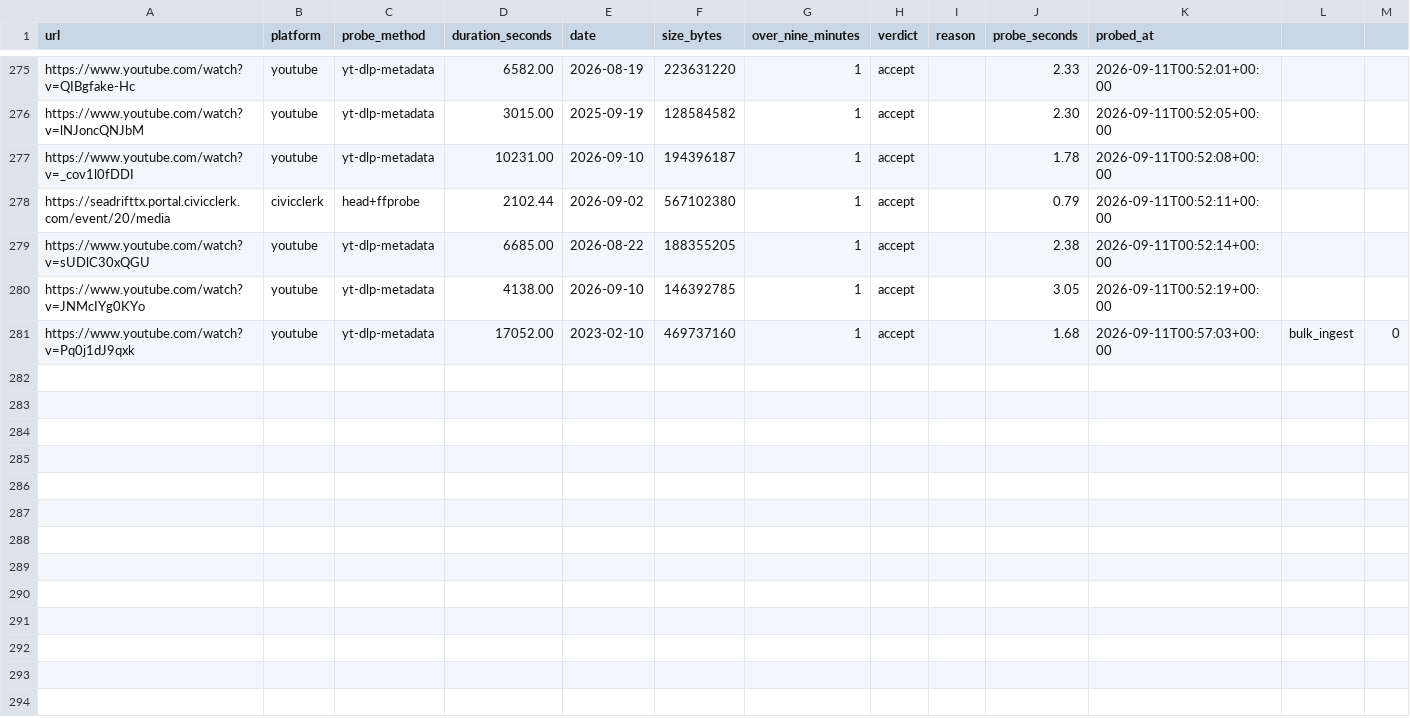
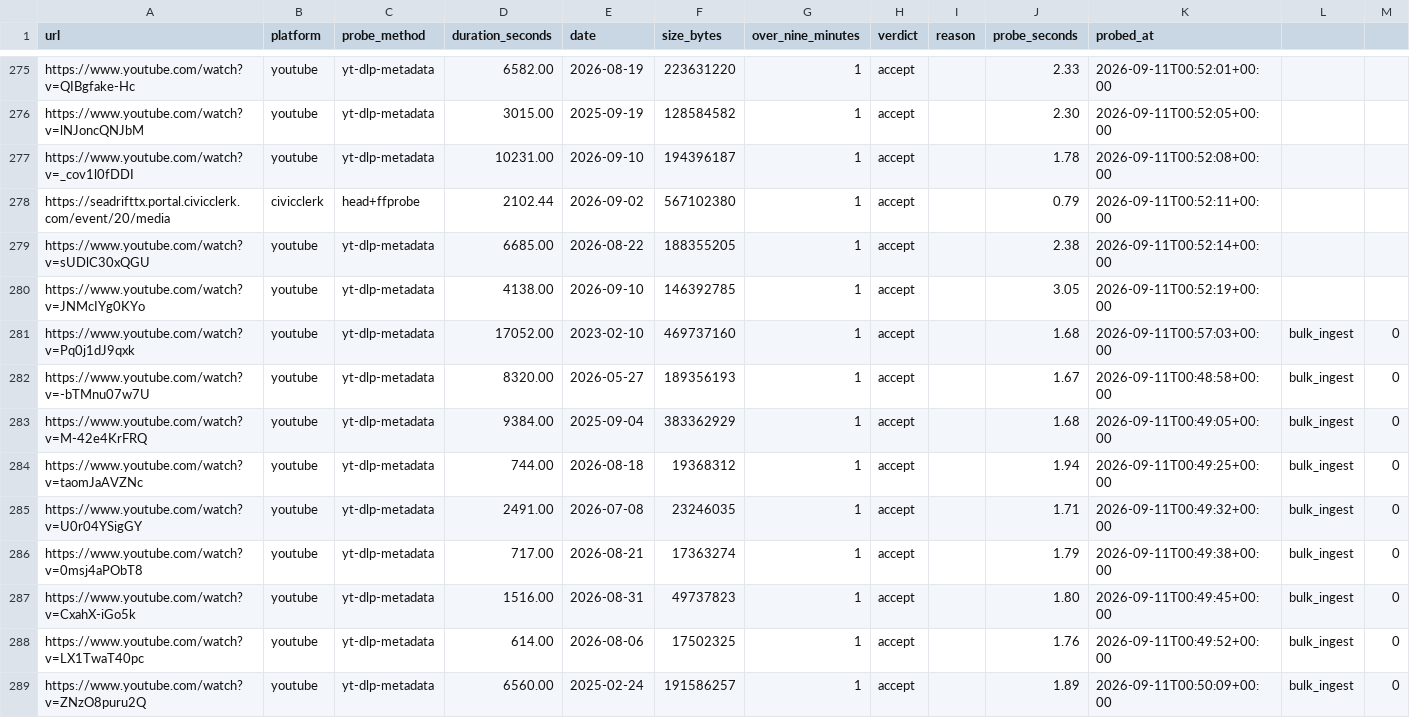
Before and after one commit to mroconnell/rtr-deeplink, a CSV file: scripts/tier3_auto_transcription_queue_probe.csv, drawn as a sheet; only a part is shown, gaps mark what is left out; the diff covers the shown part only.

```diff
--- a/scripts/tier3_auto_transcription_queue_probe.csv
+++ b/scripts/tier3_auto_transcription_queue_probe.csv
@@ -281 +281,9 @@ https://www.youtube.com/watch?v=JNMcIYg0KYo,youtube,yt-dlp-metadata,4138.00,2026
 https://www.youtube.com/watch?v=Pq0j1dJ9qxk,youtube,yt-dlp-metadata,17052.00,2023-02-10,469737160,1,accept,,1.68,2026-09-11T00:57:03+00:00,bulk_ingest,0
+https://www.youtube.com/watch?v=-bTMnu07w7U,youtube,yt-dlp-metadata,8320.00,2026-05-27,189356193,1,accept,,1.67,2026-09-11T00:48:58+00:00,bulk_ingest,0
+https://www.youtube.com/watch?v=M-42e4KrFRQ,youtube,yt-dlp-metadata,9384.00,2025-09-04,383362929,1,accept,,1.68,2026-09-11T00:49:05+00:00,bulk_ingest,0
+https://www.youtube.com/watch?v=taomJaAVZNc,youtube,yt-dlp-metadata,744.00,2026-08-18,19368312,1,accept,,1.94,2026-09-11T00:49:25+00:00,bulk_ingest,0
+https://www.youtube.com/watch?v=U0r04YSigGY,youtube,yt-dlp-metadata,2491.00,2026-07-08,23246035,1,accept,,1.71,2026-09-11T00:49:32+00:00,bulk_ingest,0
+https://www.youtube.com/watch?v=0msj4aPObT8,youtube,yt-dlp-metadata,717.00,2026-08-21,17363274,1,accept,,1.79,2026-09-11T00:49:38+00:00,bulk_ingest,0
+https://www.youtube.com/watch?v=CxahX-iGo5k,youtube,yt-dlp-metadata,1516.00,2026-08-31,49737823,1,accept,,1.80,2026-09-11T00:49:45+00:00,bulk_ingest,0
+https://www.youtube.com/watch?v=LX1TwaT40pc,youtube,yt-dlp-metadata,614.00,2026-08-06,17502325,1,accept,,1.76,2026-09-11T00:49:52+00:00,bulk_ingest,0
+https://www.youtube.com/watch?v=ZNzO8puru2Q,youtube,yt-dlp-metadata,6560.00,2025-02-24,191586257,1,accept,,1.89,2026-09-11T00:50:09+00:00,bulk_ingest,0
```
Also changed, not shown: 8 added rows elsewhere in this file, app/utils/jurisdiction_data/tenant_overrides.csv, 8 other files.
